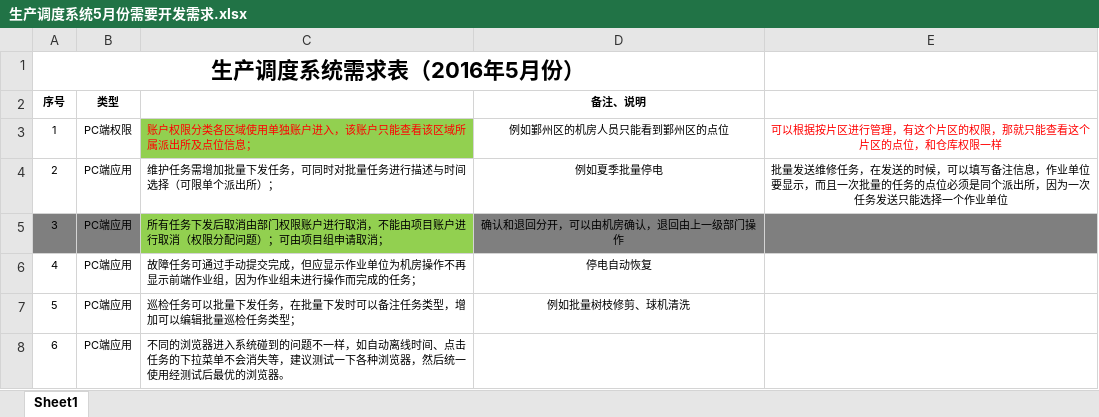
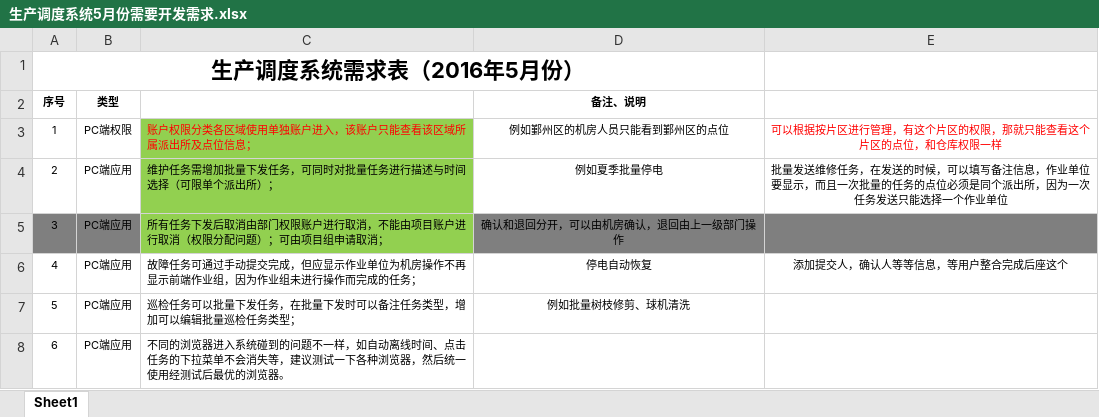
Before and after one commit to mawujun1234/leon1.0, an Excel workbook: ems/document/生产调度系统5月份需要开发需求.xlsx, sheet Sheet1, drawn as a sheet; only a part is shown; values as stored, in another font and other column widths than the file's, no borders; the diff names each change by its address in the sheet, - before the commit and + after, or states it on an @@ line.

```diff
--- a/ems/document/生产调度系统5月份需要开发需求.xlsx (sheet Sheet1)
+++ b/ems/document/生产调度系统5月份需要开发需求.xlsx (sheet Sheet1)
-C4 fill: none
+C4 fill: #92D050
-E6: (empty)
+E6: 添加提交人，确认人等等信息，等用户整合完成后座这个
```
Also changed, not shown: 4 other files.
